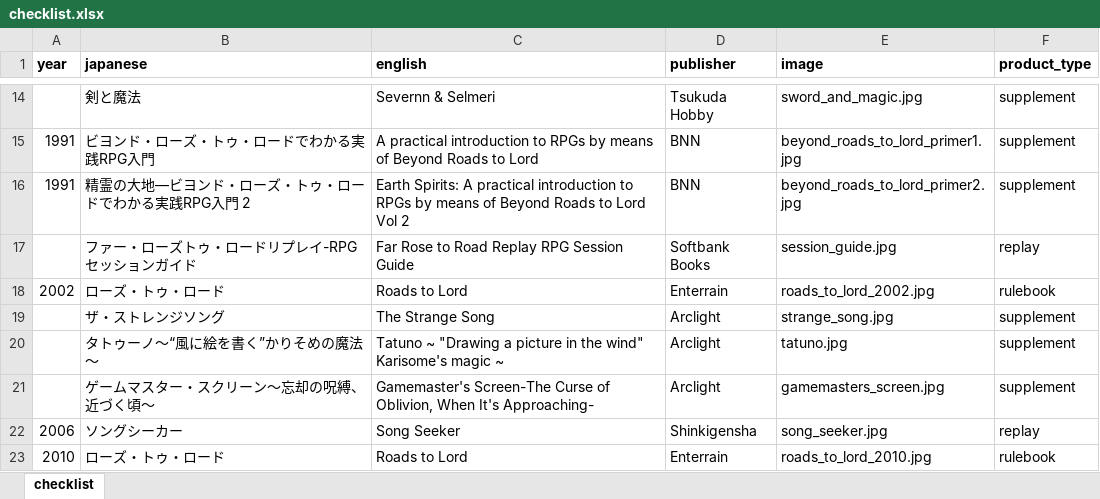
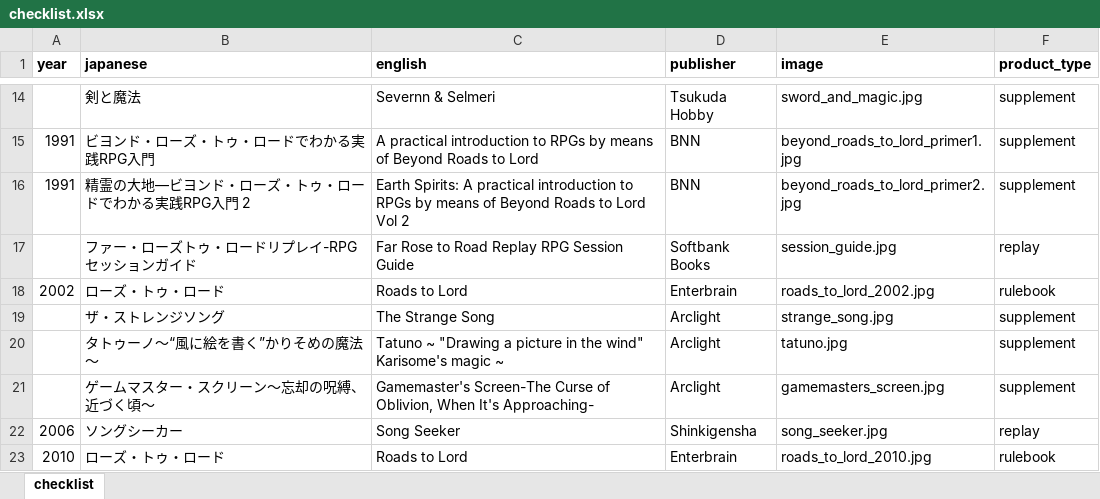
Before and after one commit to weatherspud/japanese-collectors-list, an Excel workbook: roads-to-lord/checklist.xlsx, sheet checklist, drawn as a sheet; only a part is shown, gaps mark what is left out; values as stored, in another font and other column widths than the file's, no borders; the diff names each change by its address in the sheet, - before the commit and + after, or states it on an @@ line.

```diff
--- a/roads-to-lord/checklist.xlsx (sheet checklist)
+++ b/roads-to-lord/checklist.xlsx (sheet checklist)
-D18 (publisher): Enterrain
+D18 (publisher): Enterbrain
-D23 (publisher): Enterrain
+D23 (publisher): Enterbrain
```
Also changed, not shown: embryo-machine/checklist.xlsx, 3 other files.
